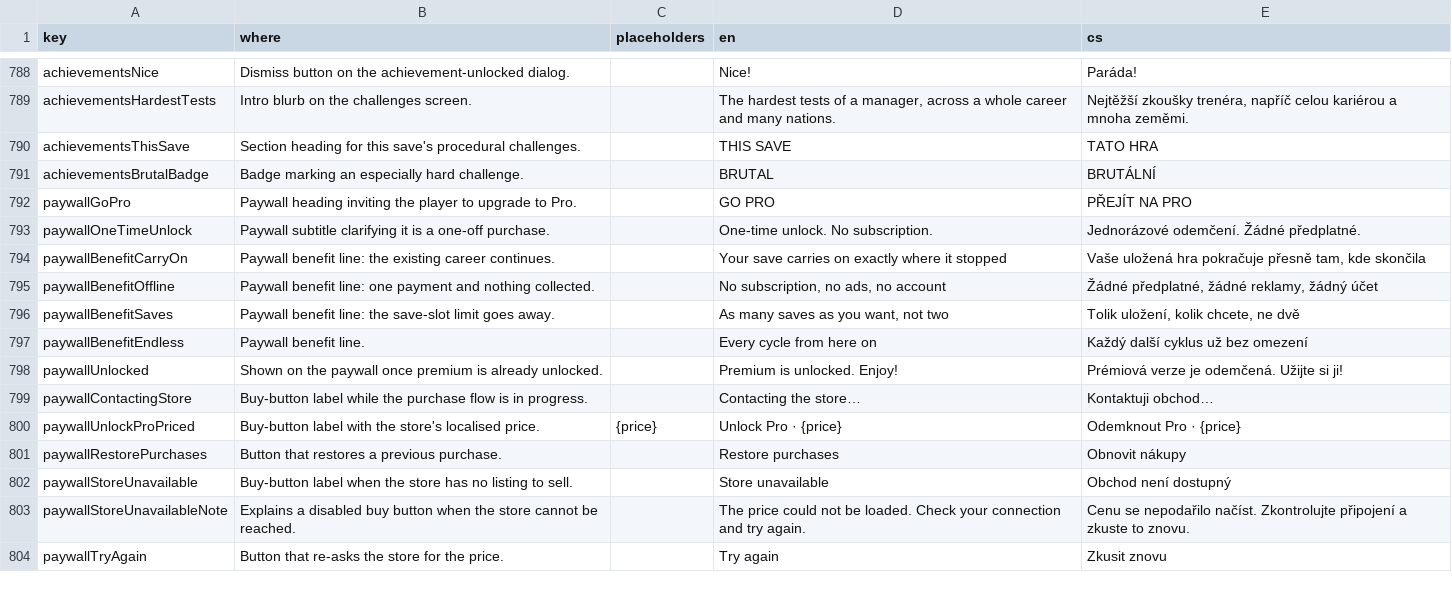
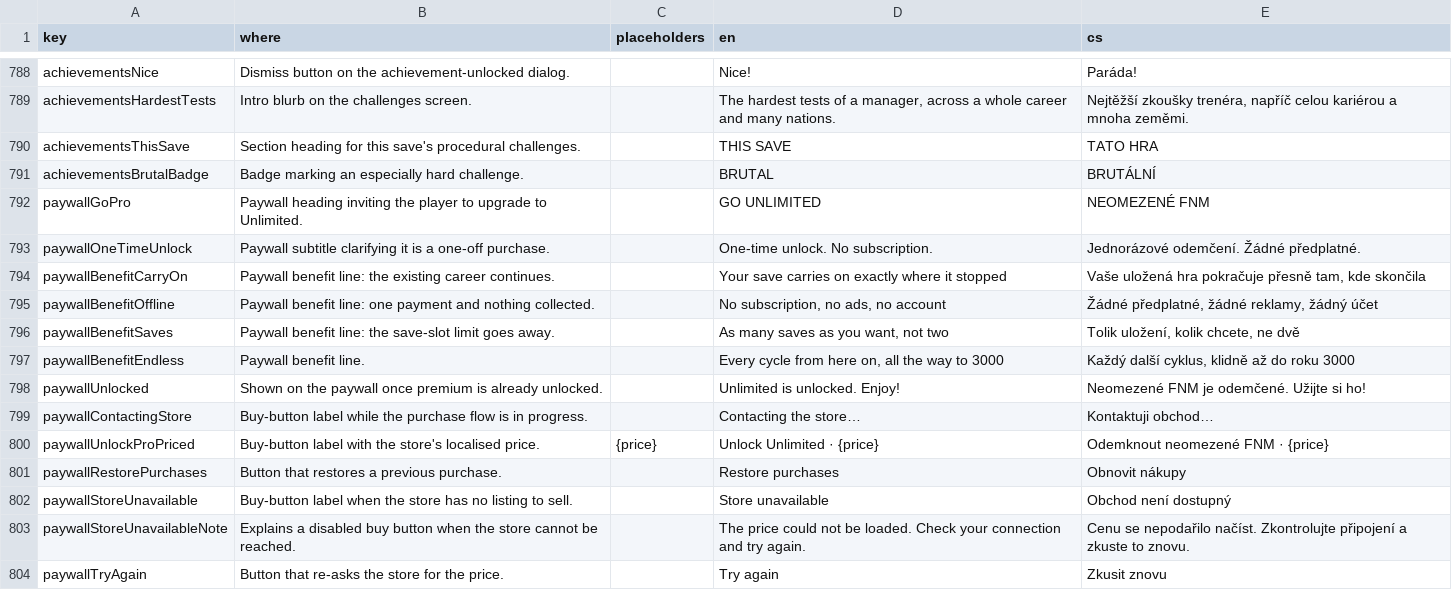
Before and after one commit to Kapsid/fnm26, a CSV file: copy/strings.csv, drawn as a sheet; only a part is shown, gaps mark what is left out.

```diff
--- a/copy/strings.csv
+++ b/copy/strings.csv
@@ -791,3 +791,3 @@ achievementsThisSave,Section heading for this save's procedural challenges.,,THI
 achievementsBrutalBadge,Badge marking an especially hard challenge.,,BRUTAL,BRUTÁLNÍ
-paywallGoPro,Paywall heading inviting the player to upgrade to Pro.,,GO PRO,PŘEJÍT NA PRO
+paywallGoPro,Paywall heading inviting the player to upgrade to Unlimited.,,GO UNLIMITED,NEOMEZENÉ FNM
 paywallOneTimeUnlock,Paywall subtitle clarifying it is a one-off purchase.,,One-time unlock. No subscription.,Jednorázové odemčení. Žádné předplatné.
@@ -796,6 +796,6 @@ paywallBenefitOffline,Paywall benefit line: one payment and nothing collected.,,
 paywallBenefitSaves,Paywall benefit line: the save-slot limit goes away.,,"As many saves as you want, not two","Tolik uložení, kolik chcete, ne dvě"
-paywallBenefitEndless,Paywall benefit line.,,Every cycle from here on,Každý další cyklus už bez omezení
-paywallUnlocked,Shown on the paywall once premium is already unlocked.,,Premium is unlocked. Enjoy!,Prémiová verze je odemčená. Užijte si ji!
+paywallBenefitEndless,Paywall benefit line.,,"Every cycle from here on, all the way to 3000","Každý další cyklus, klidně až do roku 3000"
+paywallUnlocked,Shown on the paywall once premium is already unlocked.,,Unlimited is unlocked. Enjoy!,Neomezené FNM je odemčené. Užijte si ho!
 paywallContactingStore,Buy-button label while the purchase flow is in progress.,,Contacting the store…,Kontaktuji obchod…
-paywallUnlockProPriced,Buy-button label with the store's localised price.,{price},Unlock Pro · {price},Odemknout Pro · {price}
+paywallUnlockProPriced,Buy-button label with the store's localised price.,{price},Unlock Unlimited · {price},Odemknout neomezené FNM · {price}
 paywallRestorePurchases,Button that restores a previous purchase.,,Restore purchases,Obnovit nákupy
```
Also changed, not shown: 6 other files.
